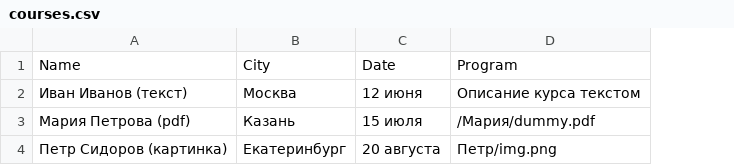
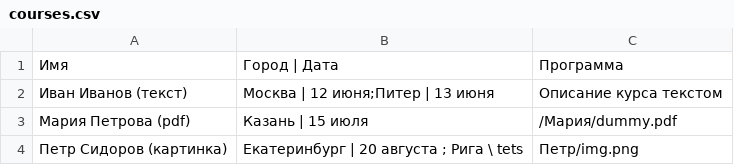
Before and after one commit to PROloggg/tg-mk-bot-go, a CSV file: data/courses.csv, drawn as a sheet; removed rows and columns are numbered as before the commit, all else as after; the diff names each change by its address in the sheet, - before the commit and + after, or states it on an @@ line.

Commit message:
many city

```diff
--- a/data/courses.csv
+++ b/data/courses.csv
-column B, rows 2-4: Москва | Казань | Екатеринбург
-column C, rows 2-4: 12 июня | 15 июля | 20 августа
+column B, rows 2-4: Москва | 12 июня;Питер | 13 июня | Казань | 15 июля | Екатеринбург | 20 августа ; Рига \ tets
-row 1: Name | City | Date | Program
+row 1: Имя | Город | Дата | Программа
```
Also changed, not shown: 7 other files.
